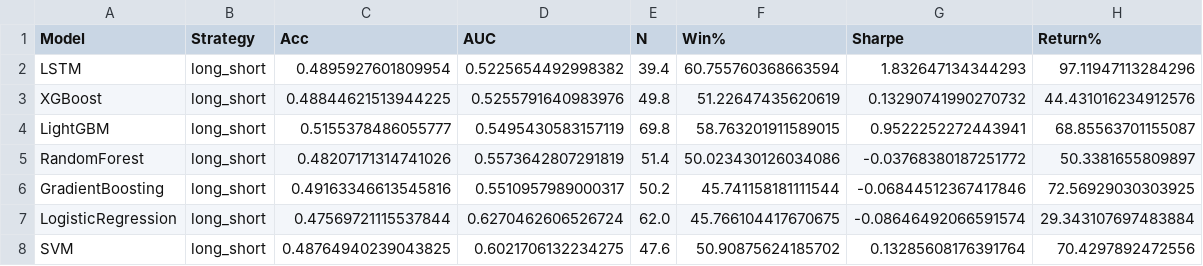
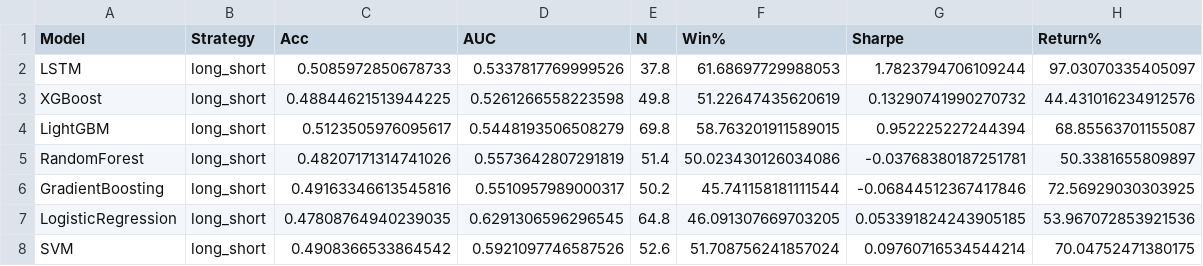
Before and after one commit to inflaton/Multimodal-Stock-Movement-Prediction, a CSV file: results/ours/tuned_model_comparison.csv, drawn as a sheet.

```diff
--- a/results/ours/tuned_model_comparison.csv
+++ b/results/ours/tuned_model_comparison.csv
@@ -1,8 +1,8 @@
 Model,Strategy,Acc,AUC,N,Win%,Sharpe,Return%
-LSTM,long_short,0.4895927601809954,0.5225654492998382,39.4,60.755760368663594,1.832647134344293,97.11947113284296
-XGBoost,long_short,0.48844621513944225,0.5255791640983976,49.8,51.22647435620619,0.13290741990270732,44.431016234912576
-LightGBM,long_short,0.5155378486055777,0.5495430583157119,69.8,58.763201911589015,0.9522252272443941,68.85563701155087
-RandomForest,long_short,0.48207171314741026,0.5573642807291819,51.4,50.023430126034086,-0.03768380187251772,50.3381655809897
+LSTM,long_short,0.5085972850678733,0.5337817769999526,37.8,61.68697729988053,1.7823794706109244,97.03070335405097
+XGBoost,long_short,0.48844621513944225,0.5261266558223598,49.8,51.22647435620619,0.13290741990270732,44.431016234912576
+LightGBM,long_short,0.5123505976095617,0.5448193506508279,69.8,58.763201911589015,0.952225227244394,68.85563701155087
+RandomForest,long_short,0.48207171314741026,0.5573642807291819,51.4,50.023430126034086,-0.03768380187251781,50.3381655809897
 GradientBoosting,long_short,0.49163346613545816,0.5510957989000317,50.2,45.741158181111544,-0.06844512367417846,72.56929030303925
-LogisticRegression,long_short,0.47569721115537844,0.6270462606526724,62.0,45.766104417670675,-0.08646492066591574,29.343107697483884
-SVM,long_short,0.48764940239043825,0.6021706132234275,47.6,50.90875624185702,0.13285608176391764,70.4297892472556
+LogisticRegression,long_short,0.47808764940239035,0.6291306596296545,64.8,46.091307669703205,0.053391824243905185,53.967072853921536
+SVM,long_short,0.4908366533864542,0.5921097746587526,52.6,51.708756241857024,0.09760716534544214,70.04752471380175
```
Also changed, not shown: results/ours/tuned_all_results_combined.csv, results/ours/tuned_summary_by_model.csv, 8 other files.
